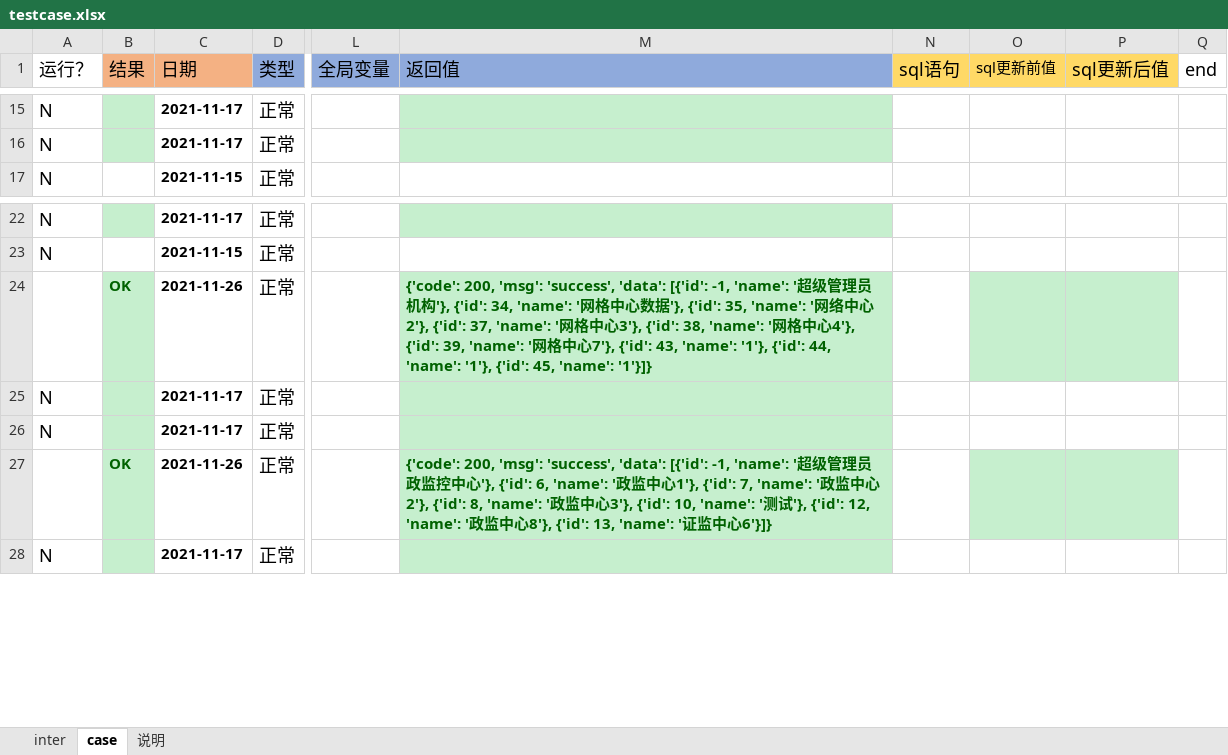
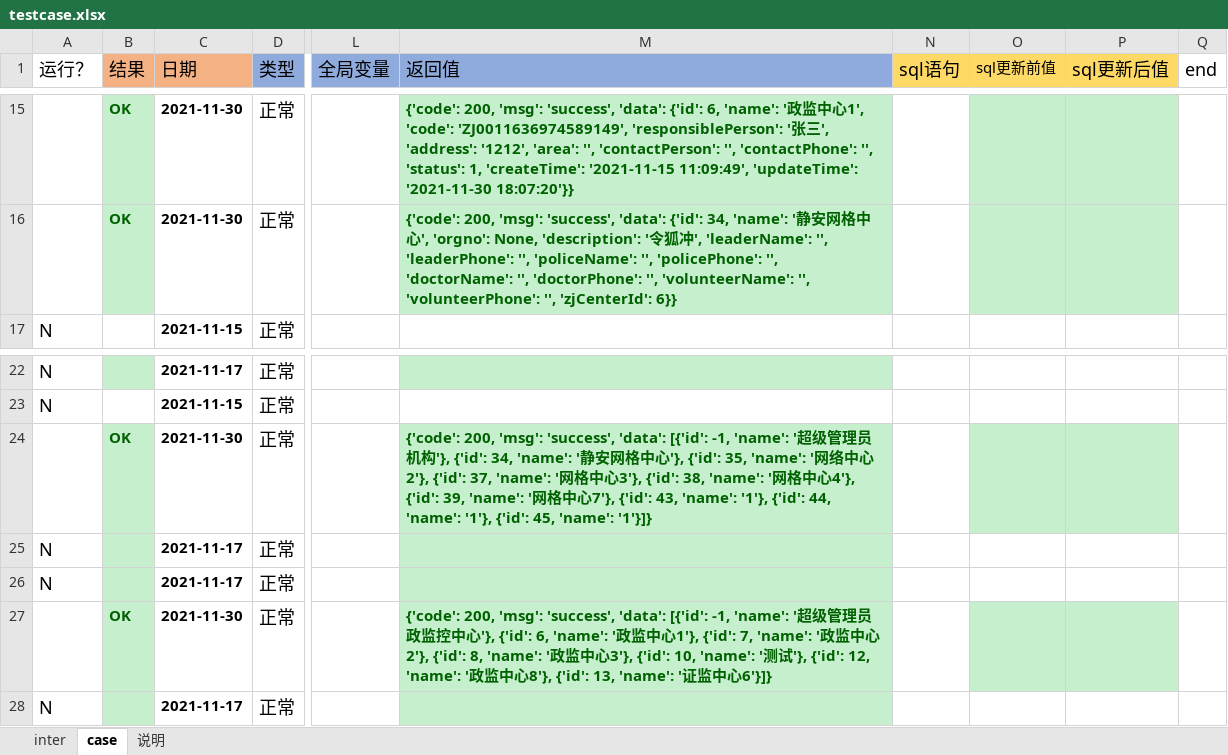
Before and after one commit to skducn/project, an Excel workbook: instance/zyjk/epidemic/interface/testcase.xlsx, sheet case, drawn as a sheet; only a part is shown, gaps mark what is left out; values as stored, in another font and other column widths than the file's, no borders; the diff covers the shown part only; the diff names each change by its address in the sheet, - before the commit and + after, or states it on an @@ line.

```diff
--- a/instance/zyjk/epidemic/interface/testcase.xlsx (sheet case)
+++ b/instance/zyjk/epidemic/interface/testcase.xlsx (sheet case)
-A15:A16 (运行？): N
+A15:A16 (运行？): (empty)
-B15:B16 (结果): (empty)
+B15:B16 (结果): OK
-C15:C16 (日期): 2021-11-17
+C15:C16 (日期): 2021-11-30
-M15 (返回值): (empty)
+M15 (返回值): {'code': 200, 'msg': 'success', 'data': {'id': 6, 'name': '政监中心1', 'code': 'ZJ0011636974589149', 'responsiblePerson': '张三', 'address': '1212', 'area': '', 'contactPerson': '', 'contactPhone': '', 'status': 1, 'createTime': '2021-11-15 11:09:49', 'updateTime': '2021-11-30 18:07:20'}}
-O15:P16 fill: none
+O15:P16 fill: #C6EFCE
-M16 (返回值): (empty)
+M16 (返回值): {'code': 200, 'msg': 'success', 'data': {'id': 34, 'name': '静安网格中心', 'orgno': None, 'description': '令狐冲', 'leaderName': '', 'leaderPhone': '', 'policeName': '', 'policePhone': '', 'doctorName': '', 'doctorPhone': '', 'volunteerName': '', 'volunteerPhone': '', 'zjCenterId': 6}}
-C24 (日期): 2021-11-26
+C24 (日期): 2021-11-30
-M24 (返回值): …'name': '网格中心数据'}, {'id':…
+M24 (返回值): …'name': '静安网格中心'}, {'id':…
-C27 (日期): 2021-11-26
+C27 (日期): 2021-11-30
```
Also changed, not shown: 41 edited cells and cell formats elsewhere in this sheet, 6 other files.
